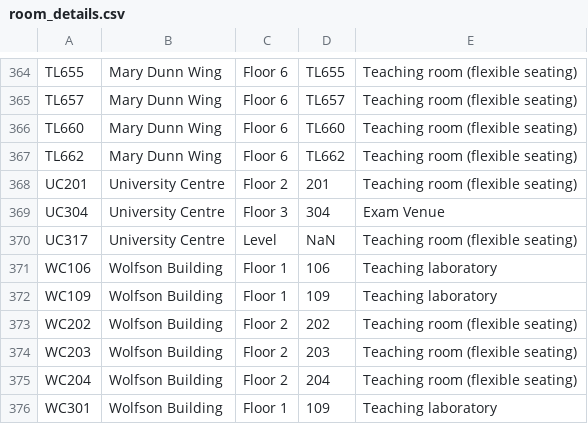
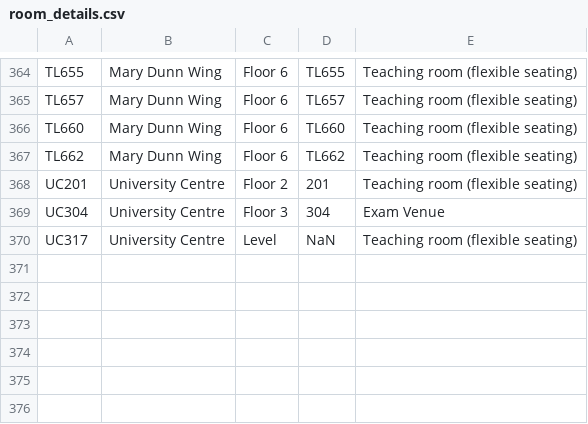
Before and after one commit to JonahMcN/StrathRooms.github.io, a CSV file: data/room_details.csv, drawn as a sheet; only a part is shown, gaps mark what is left out; the diff names each change by its address in the sheet, - before the commit and + after, or states it on an @@ line.

```diff
--- a/data/room_details.csv
+++ b/data/room_details.csv
-row 371: WC106 | Wolfson Building | Floor 1 | 106 | Teaching laboratory
-row 372: WC109 | Wolfson Building | Floor 1 | 109 | Teaching laboratory
-row 373: WC202 | Wolfson Building | Floor 2 | 202 | Teaching room (flexible seating)
-row 374: WC203 | Wolfson Building | Floor 2 | 203 | Teaching room (flexible seating)
-row 375: WC204 | Wolfson Building | Floor 2 | 204 | Teaching room (flexible seating)
-row 376: WC301 | Wolfson Building | Floor 1 | 109 | Teaching laboratory
```
Also changed, not shown: data/empty_bookings.csv, data/room_bookings.csv.
